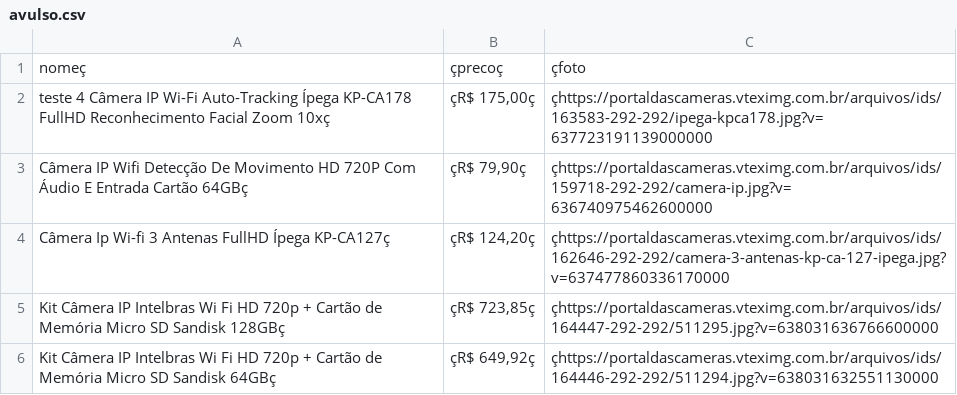
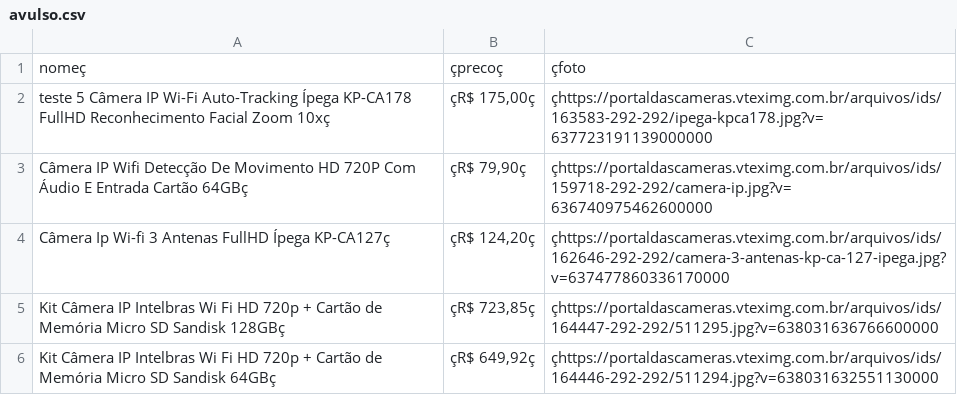
Before and after one commit to peidolinobr/ArquivosVenicio, a CSV file: dados/avulso.csv, drawn as a sheet; only a part is shown.

Commit message:
Update avulso.csv

```diff
--- a/dados/avulso.csv
+++ b/dados/avulso.csv
@@ -1,3 +1,3 @@
 nomeç;çprecoç;çfoto
-teste 4 Câmera IP Wi-Fi Auto-Tracking Ípega KP-CA178 FullHD Reconhecimento Facial Zoom 10xç;çR$ 175,00ç;çhttps://portaldascameras.vteximg.com.br/arquivos/ids/163583-292-292/ipega-kpca178.jpg?v=637723191139000000
+teste 5 Câmera IP Wi-Fi Auto-Tracking Ípega KP-CA178 FullHD Reconhecimento Facial Zoom 10xç;çR$ 175,00ç;çhttps://portaldascameras.vteximg.com.br/arquivos/ids/163583-292-292/ipega-kpca178.jpg?v=637723191139000000
 Câmera IP Wifi Detecção De Movimento HD 720P Com Áudio E Entrada Cartão 64GBç;çR$ 79,90ç;çhttps://portaldascameras.vteximg.com.br/arquivos/ids/159718-292-292/camera-ip.jpg?v=636740975462600000
```
